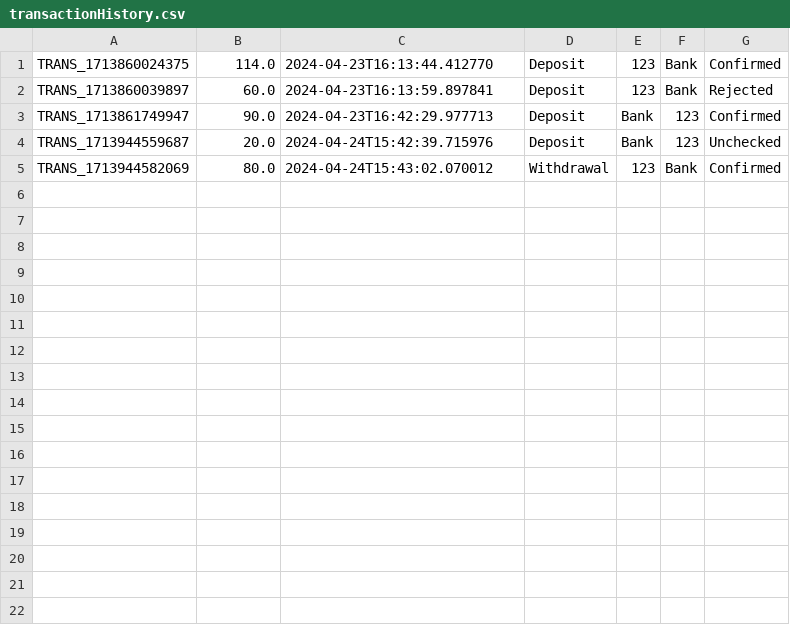
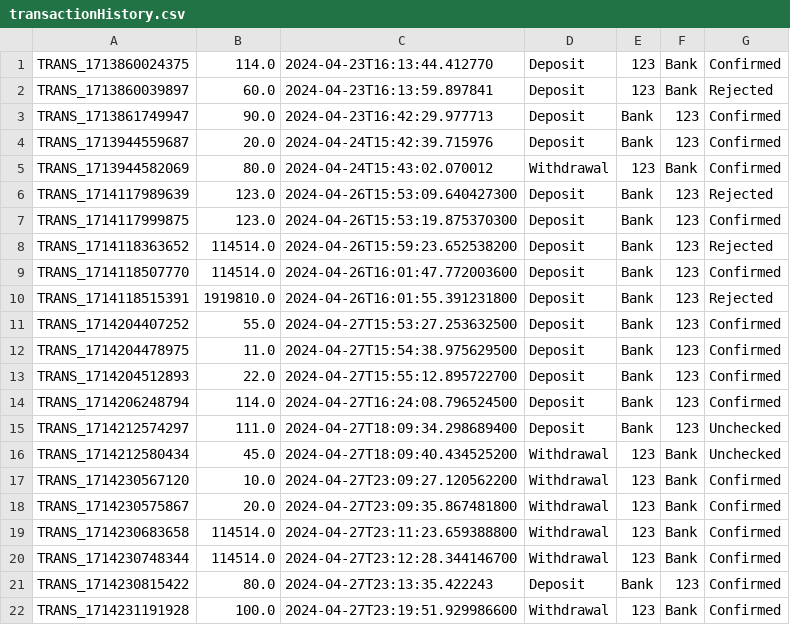
Before and after one commit to DH-MINI/KidBank_Java, a CSV file: src/main/resources/datacsv/transactionHistory.csv, drawn as a sheet.

```diff
--- a/src/main/resources/datacsv/transactionHistory.csv
+++ b/src/main/resources/datacsv/transactionHistory.csv
@@ -3,3 +3,20 @@ TRANS_1713860039897,60.0,2024-04-23T16:13:59.897841,Deposit,123,Bank,Rejected
 TRANS_1713861749947,90.0,2024-04-23T16:42:29.977713,Deposit,Bank,123,Confirmed
-TRANS_1713944559687,20.0,2024-04-24T15:42:39.715976,Deposit,Bank,123,Unchecked
+TRANS_1713944559687,20.0,2024-04-24T15:42:39.715976,Deposit,Bank,123,Confirmed
 TRANS_1713944582069,80.0,2024-04-24T15:43:02.070012,Withdrawal,123,Bank,Confirmed
+TRANS_1714117989639,123.0,2024-04-26T15:53:09.640427300,Deposit,Bank,123,Rejected
+TRANS_1714117999875,123.0,2024-04-26T15:53:19.875370300,Deposit,Bank,123,Confirmed
+TRANS_1714118363652,114514.0,2024-04-26T15:59:23.652538200,Deposit,Bank,123,Rejected
+TRANS_1714118507770,114514.0,2024-04-26T16:01:47.772003600,Deposit,Bank,123,Confirmed
+TRANS_1714118515391,1919810.0,2024-04-26T16:01:55.391231800,Deposit,Bank,123,Rejected
+TRANS_1714204407252,55.0,2024-04-27T15:53:27.253632500,Deposit,Bank,123,Confirmed
+TRANS_1714204478975,11.0,2024-04-27T15:54:38.975629500,Deposit,Bank,123,Confirmed
+TRANS_1714204512893,22.0,2024-04-27T15:55:12.895722700,Deposit,Bank,123,Confirmed
+TRANS_1714206248794,114.0,2024-04-27T16:24:08.796524500,Deposit,Bank,123,Confirmed
+TRANS_1714212574297,111.0,2024-04-27T18:09:34.298689400,Deposit,Bank,123,Unchecked
+TRANS_1714212580434,45.0,2024-04-27T18:09:40.434525200,Withdrawal,123,Bank,Unchecked
+TRANS_1714230567120,10.0,2024-04-27T23:09:27.120562200,Withdrawal,123,Bank,Confirmed
+TRANS_1714230575867,20.0,2024-04-27T23:09:35.867481800,Withdrawal,123,Bank,Confirmed
+TRANS_1714230683658,114514.0,2024-04-27T23:11:23.659388800,Withdrawal,123,Bank,Confirmed
+TRANS_1714230748344,114514.0,2024-04-27T23:12:28.344146700,Withdrawal,123,Bank,Confirmed
+TRANS_1714230815422,80.0,2024-04-27T23:13:35.422243,Deposit,Bank,123,Confirmed
+TRANS_1714231191928,100.0,2024-04-27T23:19:51.929986600,Withdrawal,123,Bank,Confirmed
```
Also changed, not shown: src/main/resources/datacsv/taskHistory.csv, 9 other files.
